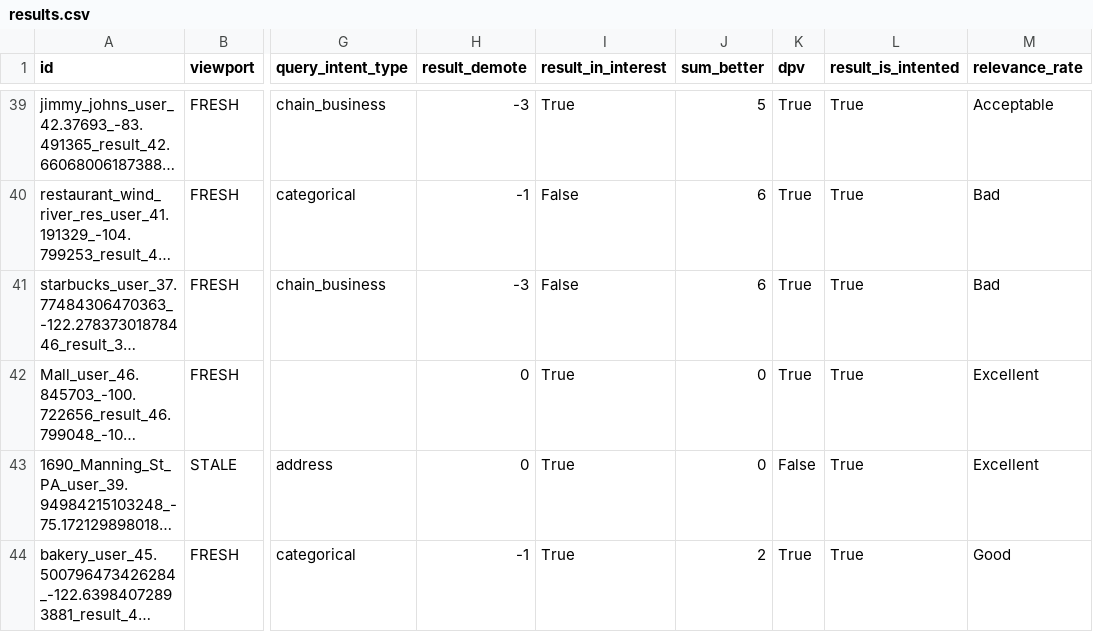
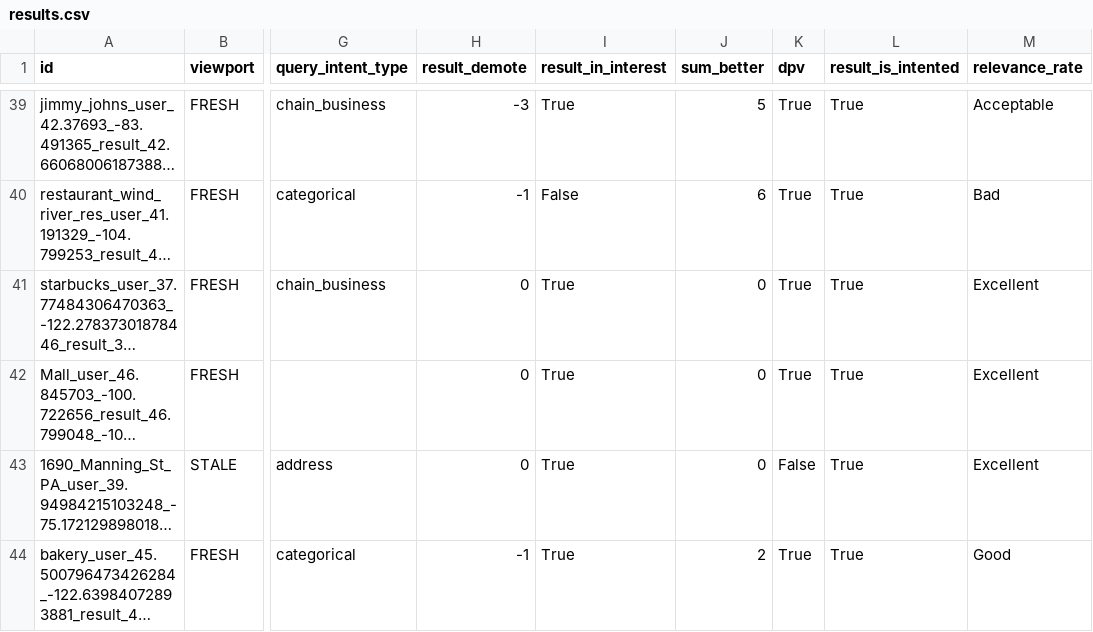
Before and after one commit to seblutzer/lutzer, a CSV file: results.csv, drawn as a sheet; only a part is shown, gaps mark what is left out; long unchanged cells end in …; the diff names each change by its address in the sheet, - before the commit and + after, or states it on an @@ line.

Commit message:
Upload database

```diff
--- a/results.csv
+++ b/results.csv
-H41 (result_demote): -3
+H41 (result_demote): 0
-I41 (result_in_interest): False
+I41 (result_in_interest): True
-J41 (sum_better): 6
+J41 (sum_better): 0
-M41 (relevance_rate): Bad
+M41 (relevance_rate): Excellent
```
